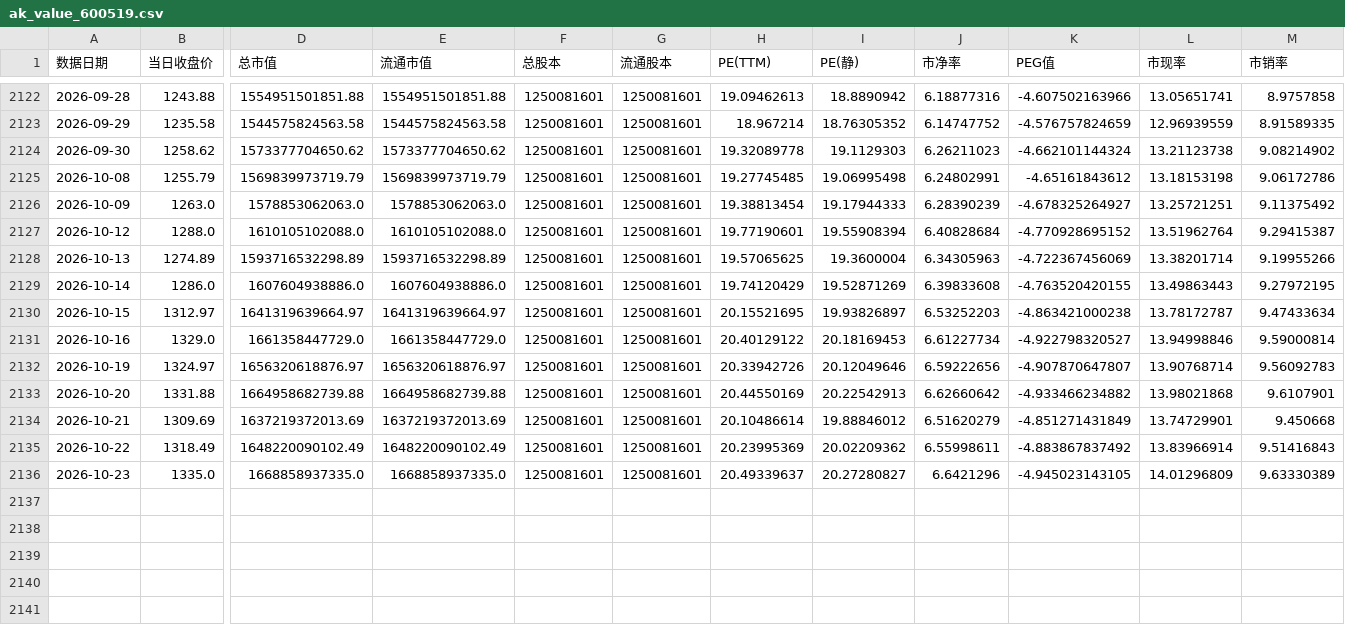
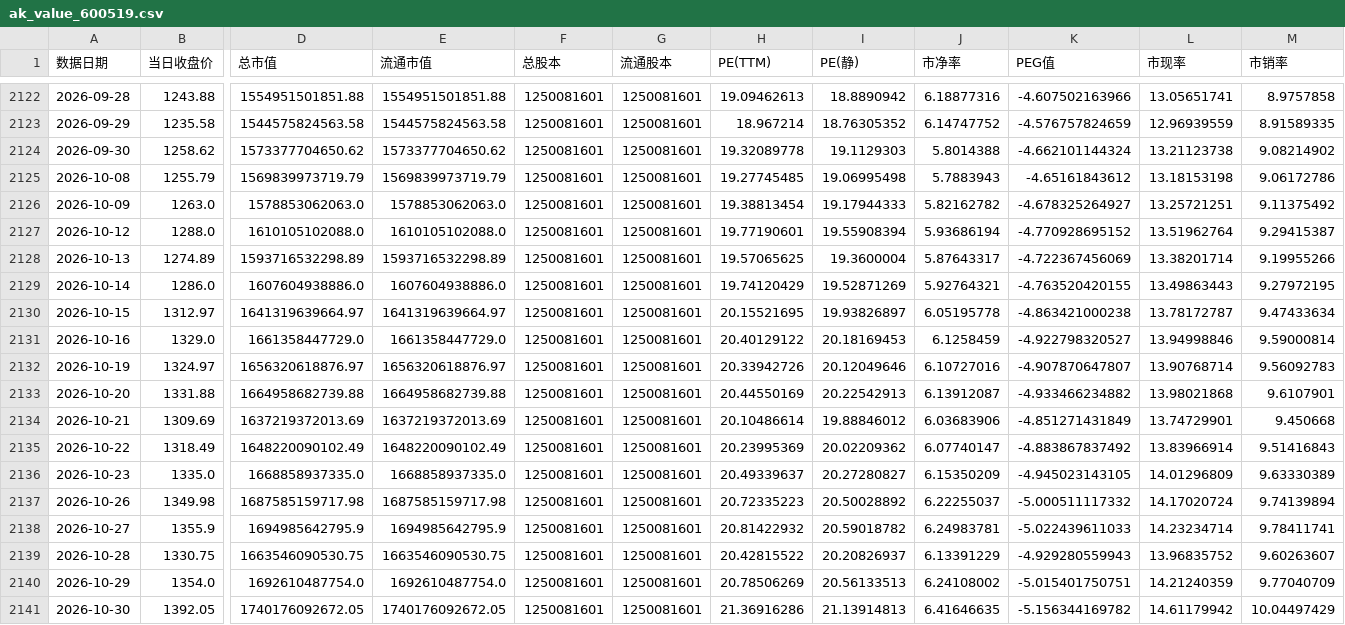
Before and after one commit to qsbkwlt-sketch/stock-monitor, a CSV file: data_cache/akshare_value/ak_value_600519.csv, drawn as a sheet; only a part is shown, gaps mark what is left out; rows hold the shown columns only; the diff names each change by its address in the sheet, - before the commit and + after, or states it on an @@ line.

```diff
--- a/data_cache/akshare_value/ak_value_600519.csv
+++ b/data_cache/akshare_value/ak_value_600519.csv
-J2124 (市净率): 6.26211023
+J2124 (市净率): 5.8014388
-J2125 (市净率): 6.24802991
+J2125 (市净率): 5.7883943
-J2126 (市净率): 6.28390239
+J2126 (市净率): 5.82162782
-J2127 (市净率): 6.40828684
+J2127 (市净率): 5.93686194
-J2128 (市净率): 6.34305963
+J2128 (市净率): 5.87643317
-J2129 (市净率): 6.39833608
+J2129 (市净率): 5.92764321
-J2130 (市净率): 6.53252203
+J2130 (市净率): 6.05195778
-J2131 (市净率): 6.61227734
+J2131 (市净率): 6.1258459
-J2132 (市净率): 6.59222656
+J2132 (市净率): 6.10727016
-J2133 (市净率): 6.62660642
+J2133 (市净率): 6.13912087
-J2134 (市净率): 6.51620279
+J2134 (市净率): 6.03683906
-J2135 (市净率): 6.55998611
+J2135 (市净率): 6.07740147
-J2136 (市净率): 6.6421296
+J2136 (市净率): 6.15350209
+row 2137: 2026-10-26 | 1349.98 | 1687585159717.98 | 1687585159717.98 | 1250081601 | 1250081601 | 20.72335223 | 20.50028892 | 6.22255037 | -5.000511117332 | 14.17020724 | 9.74139894
+row 2138: 2026-10-27 | 1355.9 | 1694985642795.9 | 1694985642795.9 | 1250081601 | 1250081601 | 20.81422932 | 20.59018782 | 6.24983781 | -5.022439611033 | 14.23234714 | 9.78411741
+row 2139: 2026-10-28 | 1330.75 | 1663546090530.75 | 1663546090530.75 | 1250081601 | 1250081601 | 20.42815522 | 20.20826937 | 6.13391229 | -4.929280559943 | 13.96835752 | 9.60263607
+row 2140: 2026-10-29 | 1354.0 | 1692610487754.0 | 1692610487754.0 | 1250081601 | 1250081601 | 20.78506269 | 20.56133513 | 6.24108002 | -5.015401750751 | 14.21240359 | 9.77040709
+row 2141: 2026-10-30 | 1392.05 | 1740176092672.05 | 1740176092672.05 | 1250081601 | 1250081601 | 21.36916286 | 21.13914813 | 6.41646635 | -5.156344169782 | 14.61179942 | 10.04497429
```
Also changed, not shown: data_cache/akshare_value/ak_value_600030.csv, data_cache/akshare_value/ak_value_600900.csv, 6 other files.
